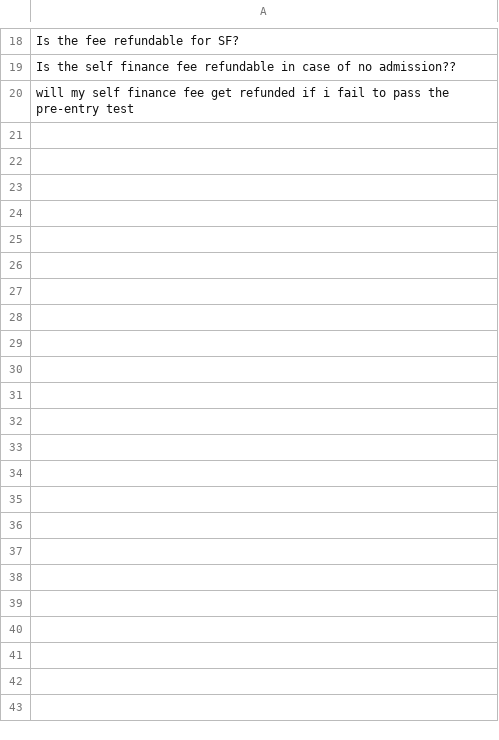
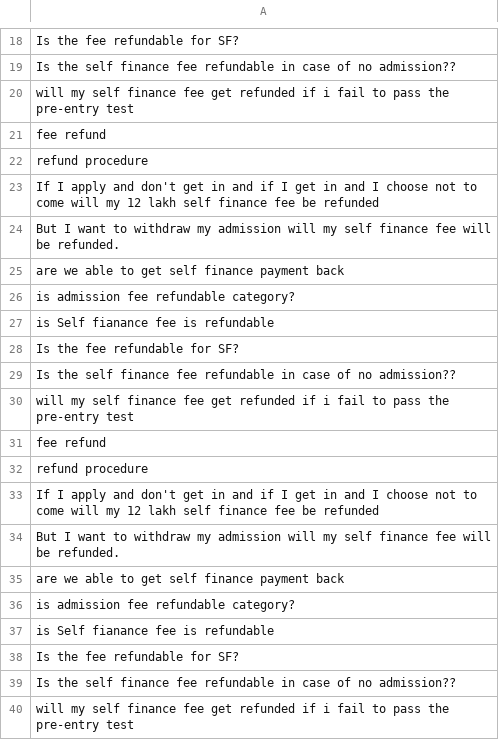
Before and after one commit to BismaAyaz/fypmeta, a CSV file: web/FR.csv, drawn as a sheet; only a part is shown, gaps mark what is left out; the diff names each change by its address in the sheet, - before the commit and + after, or states it on an @@ line.

```diff
--- a/web/FR.csv
+++ b/web/FR.csv
+row 21: fee refund
+row 22: refund procedure
+row 23: If I apply and don't get in and if I get in and I choose not to come will my 12 lakh self finance fee be refunded
+row 24: But I want to withdraw my admission will my self finance fee will be refunded.
+row 25: are we able to get self finance payment back
+row 26: is admission fee refundable category?
+row 27: is Self fianance fee is refundable
+row 28: Is the fee refundable for SF?
+row 29: Is the self finance fee refundable in case of no admission??
+row 30: will my self finance fee get refunded if i fail to pass the pre-entry test
+row 31: fee refund
+row 32: refund procedure
+row 33: If I apply and don't get in and if I get in and I choose not to come will my 12 lakh self finance fee be refunded
+row 34: But I want to withdraw my admission will my self finance fee will be refunded.
+row 35: are we able to get self finance payment back
+row 36: is admission fee refundable category?
+row 37: is Self fianance fee is refundable
+row 38: Is the fee refundable for SF?
+row 39: Is the self finance fee refundable in case of no admission??
+row 40: will my self finance fee get refunded if i fail to pass the pre-entry test
```
Also changed, not shown: web/FP.csv.
